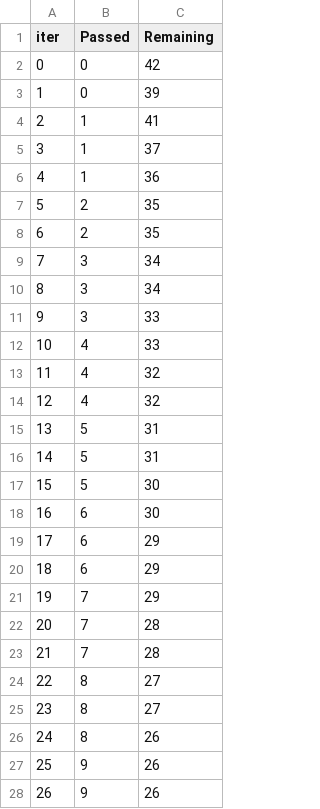
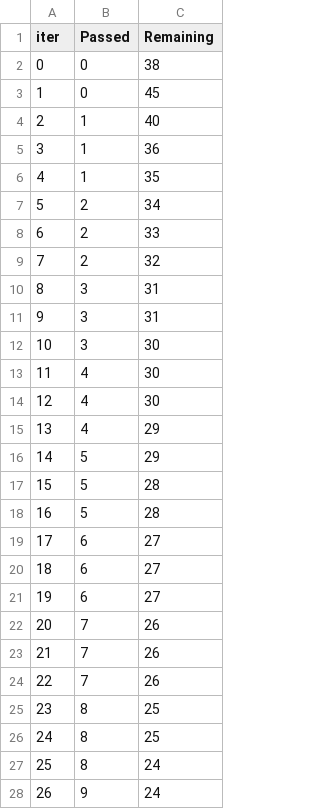
Before and after one commit to Harshitnitw/mlproject, a TSV file: catboost_info/time_left.tsv, drawn as a sheet; only a part is shown; the diff covers the shown part only.

```diff
--- a/catboost_info/time_left.tsv
+++ b/catboost_info/time_left.tsv
@@ -1,28 +1,28 @@
 iter	Passed	Remaining
-0	0	42
-1	0	39
-2	1	41
-3	1	37
-4	1	36
-5	2	35
-6	2	35
-7	3	34
-8	3	34
-9	3	33
-10	4	33
-11	4	32
-12	4	32
-13	5	31
-14	5	31
-15	5	30
-16	6	30
-17	6	29
-18	6	29
-19	7	29
-20	7	28
-21	7	28
-22	8	27
-23	8	27
-24	8	26
-25	9	26
-26	9	26
+0	0	38
+1	0	45
+2	1	40
+3	1	36
+4	1	35
+5	2	34
+6	2	33
+7	2	32
+8	3	31
+9	3	31
+10	3	30
+11	4	30
+12	4	30
+13	4	29
+14	5	29
+15	5	28
+16	5	28
+17	6	27
+18	6	27
+19	6	27
+20	7	26
+21	7	26
+22	7	26
+23	8	25
+24	8	25
+25	8	24
+26	9	24
```
Also changed, not shown: 126 edited cells elsewhere in this file, 14 other files.
